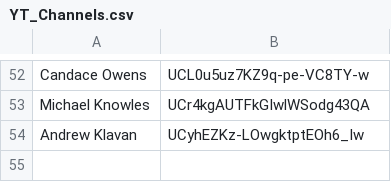
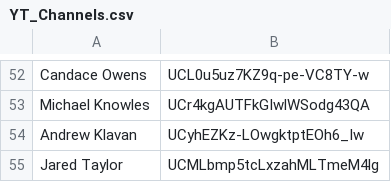
Before and after one commit to RSButner/Alt_Inf_Net, a CSV file: YT_Channels.csv, drawn as a sheet; only a part is shown, gaps mark what is left out; the diff names each change by its address in the sheet, - before the commit and + after, or states it on an @@ line.

Commit message:
Add files via upload
Updated channel data - added Jared Taylor's channel

```diff
--- a/YT_Channels.csv
+++ b/YT_Channels.csv
+row 55: Jared Taylor | UCMLbmp5tcLxzahMLTmeM4lg
```
Also changed, not shown: 1 other file.
